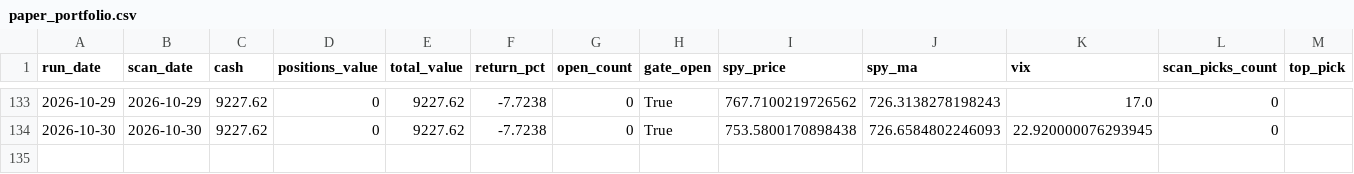
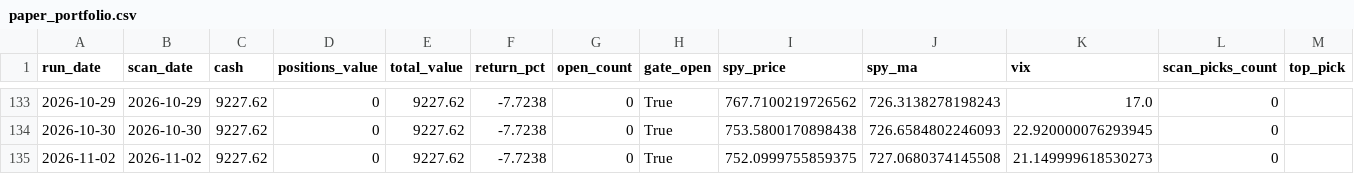
Before and after one commit to kienta1999/technical-analysis-stock-scanner, a CSV file: logs/paper_portfolio.csv, drawn as a sheet; only a part is shown, gaps mark what is left out; rows hold the shown columns only; the diff names each change by its address in the sheet, - before the commit and + after, or states it on an @@ line.

```diff
--- a/logs/paper_portfolio.csv
+++ b/logs/paper_portfolio.csv
+row 135: 2026-11-02 | 2026-11-02 | 9227.62 | 0 | 9227.62 | -7.7238 | 0 | True | 752.0999755859375 | 727.0680374145508 | 21.149999618530273 | 0
```
Also changed, not shown: 2 other files.
